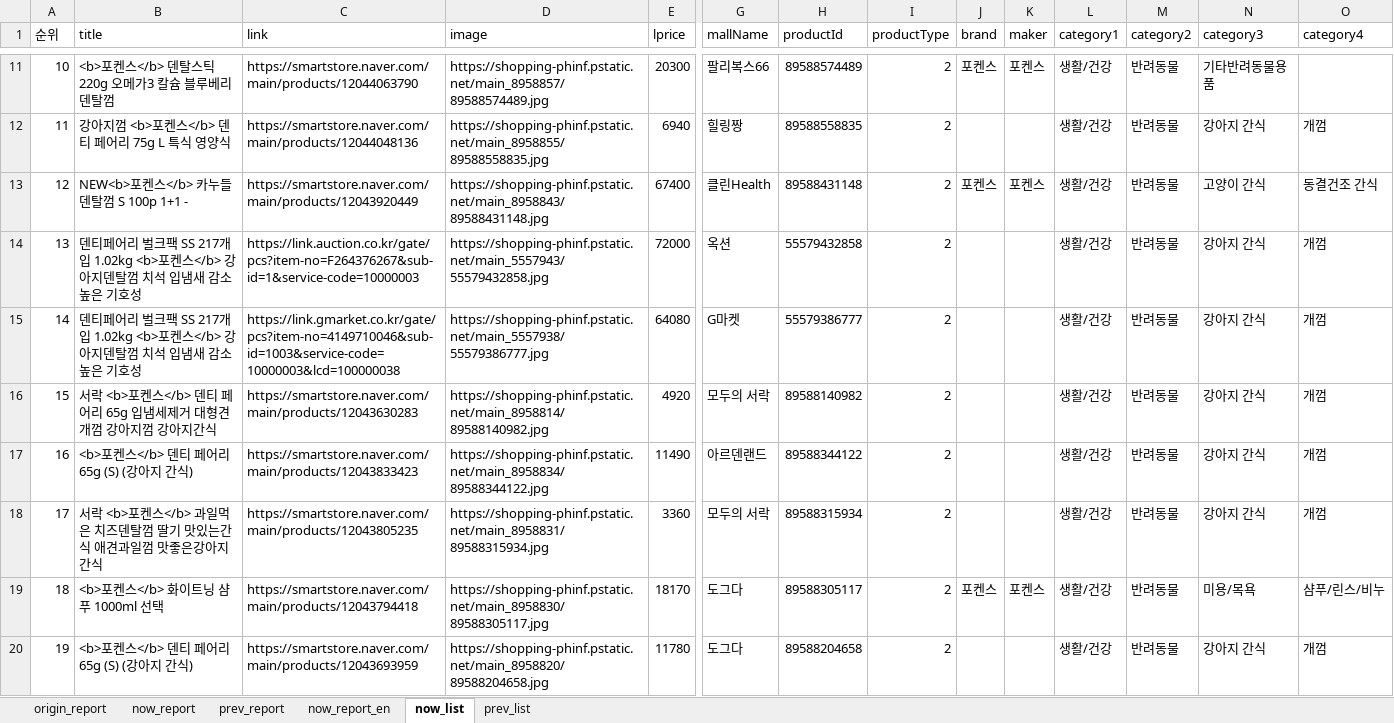
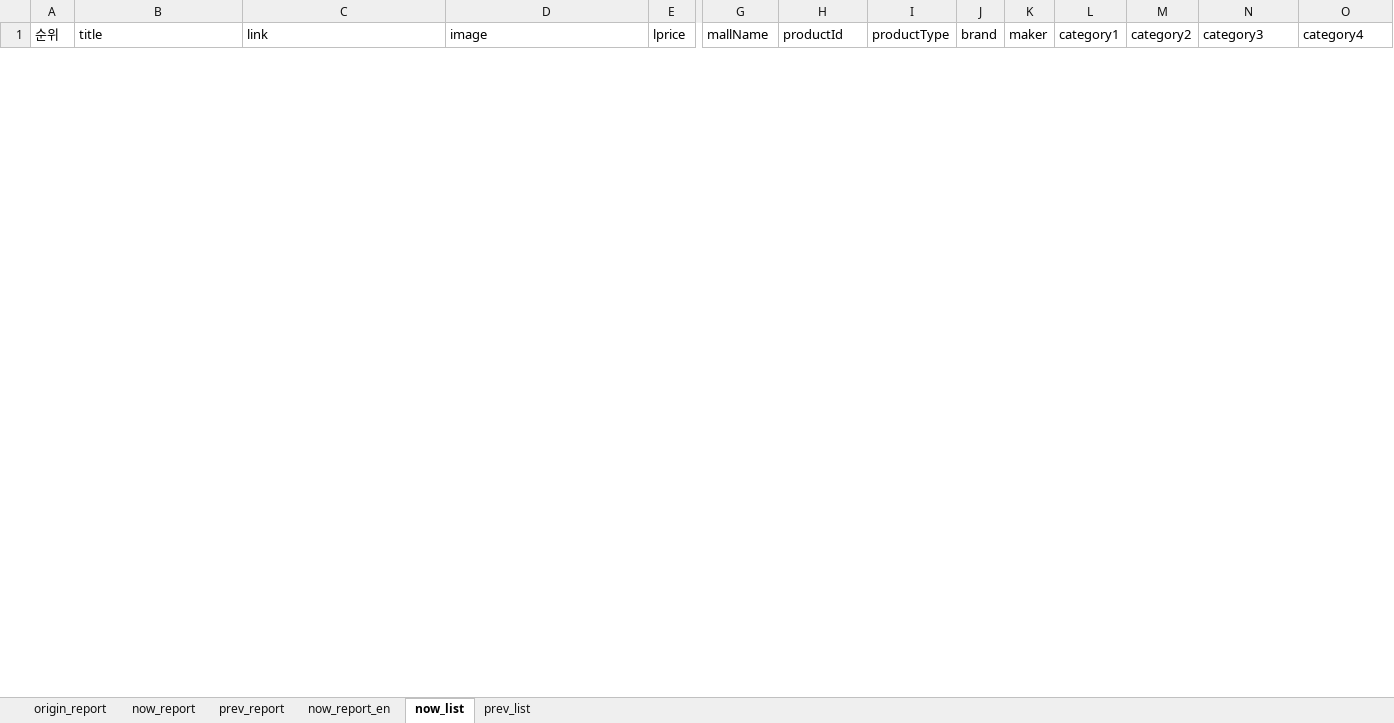
Before and after one commit to SeohuiJeong0420/ai_x, an Excel workbook: source/09/genai_rpa.xlsx, sheet now_list, drawn as a sheet; only a part is shown, gaps mark what is left out; values as stored, in another font and other column widths than the file's, no borders; removed rows and columns are numbered as before the commit, all else as after; rows hold the shown columns only; the diff covers the shown part only; the diff names each change by its address in the sheet, - before the commit and + after, or states it on an @@ line.

```diff
--- a/source/09/genai_rpa.xlsx (sheet now_list)
+++ b/source/09/genai_rpa.xlsx (sheet now_list)
-row 11: 10 | <b>포켄스</b> 덴탈스틱220g 오메가3 칼슘 블루베리 덴탈껌 | https://smartstore.naver.com/main/products/12044063790 | https://shopping-phinf.pstatic.net/main_8958857/89588574489.jpg | 20300 | 팔리복스66 | 89588574489 | 2 | 포켄스 | 포켄스 | 생활/건강 | 반려동물 | 기타반려동물용품
-row 12: 11 | 강아지껌 <b>포켄스</b> 덴티 페어리 75g L 특식 영양식 | https://smartstore.naver.com/main/products/12044048136 | https://shopping-phinf.pstatic.net/main_8958855/89588558835.jpg | 6940 | 힐링짱 | 89588558835 | 2 |  |  | 생활/건강 | 반려동물 | 강아지 간식 | 개껌
-row 13: 12 | NEW<b>포켄스</b> 카누들 덴탈껌 S 100p 1+1 - | https://smartstore.naver.com/main/products/12043920449 | https://shopping-phinf.pstatic.net/main_8958843/89588431148.jpg | 67400 | 클린Health | 89588431148 | 2 | 포켄스 | 포켄스 | 생활/건강 | 반려동물 | 고양이 간식 | 동결건조 간식
-row 14: 13 | 덴티페어리 벌크팩 SS 217개입 1.02kg <b>포켄스</b> 강아지덴탈껌 치석 입냄새 감소 높은 기호성 | https://link.auction.co.kr/gate/pcs?item-no=F264376267&sub-id=1&service-code=10000003 | https://shopping-phinf.pstatic.net/main_5557943/55579432858.jpg | 72000 | 옥션 | 55579432858 | 2 |  |  | 생활/건강 | 반려동물 | 강아지 간식 | 개껌
-row 15: 14 | 덴티페어리 벌크팩 SS 217개입 1.02kg <b>포켄스</b> 강아지덴탈껌 치석 입냄새 감소 높은 기호성 | https://link.gmarket.co.kr/gate/pcs?item-no=4149710046&sub-id=1003&service-code=10000003&lcd=100000038 | https://shopping-phinf.pstatic.net/main_5557938/55579386777.jpg | 64080 | G마켓 | 55579386777 | 2 |  |  | 생활/건강 | 반려동물 | 강아지 간식 | 개껌
-row 16: 15 | 서락 <b>포켄스</b> 덴티 페어리 65g 입냄세제거 대형견개껌 강아지껌 강아지간식 | https://smartstore.naver.com/main/products/12043630283 | https://shopping-phinf.pstatic.net/main_8958814/89588140982.jpg | 4920 | 모두의 서락 | 89588140982 | 2 |  |  | 생활/건강 | 반려동물 | 강아지 간식 | 개껌
-row 17: 16 | <b>포켄스</b> 덴티 페어리 65g (S) (강아지 간식) | https://smartstore.naver.com/main/products/12043833423 | https://shopping-phinf.pstatic.net/main_8958834/89588344122.jpg | 11490 | 아르덴랜드 | 89588344122 | 2 |  |  | 생활/건강 | 반려동물 | 강아지 간식 | 개껌
-row 18: 17 | 서락 <b>포켄스</b> 과일먹은 치즈덴탈껌 딸기 맛있는간식 애견과일껌 맛좋은강아지간식 | https://smartstore.naver.com/main/products/12043805235 | https://shopping-phinf.pstatic.net/main_8958831/89588315934.jpg | 3360 | 모두의 서락 | 89588315934 | 2 |  |  | 생활/건강 | 반려동물 | 강아지 간식 | 개껌
-row 19: 18 | <b>포켄스</b> 화이트닝 샴푸 1000ml 선택 | https://smartstore.naver.com/main/products/12043794418 | https://shopping-phinf.pstatic.net/main_8958830/89588305117.jpg | 18170 | 도그다 | 89588305117 | 2 | 포켄스 | 포켄스 | 생활/건강 | 반려동물 | 미용/목욕 | 샴푸/린스/비누
-row 20: 19 | <b>포켄스</b> 덴티 페어리 65g (S) (강아지 간식) | https://smartstore.naver.com/main/products/12043693959 | https://shopping-phinf.pstatic.net/main_8958820/89588204658.jpg | 11780 | 도그다 | 89588204658 | 2 |  |  | 생활/건강 | 반려동물 | 강아지 간식 | 개껌
```
Also changed, not shown: 15 added rows and 10 removed rows elsewhere in this sheet, sheet prev_list, 4 other files.
